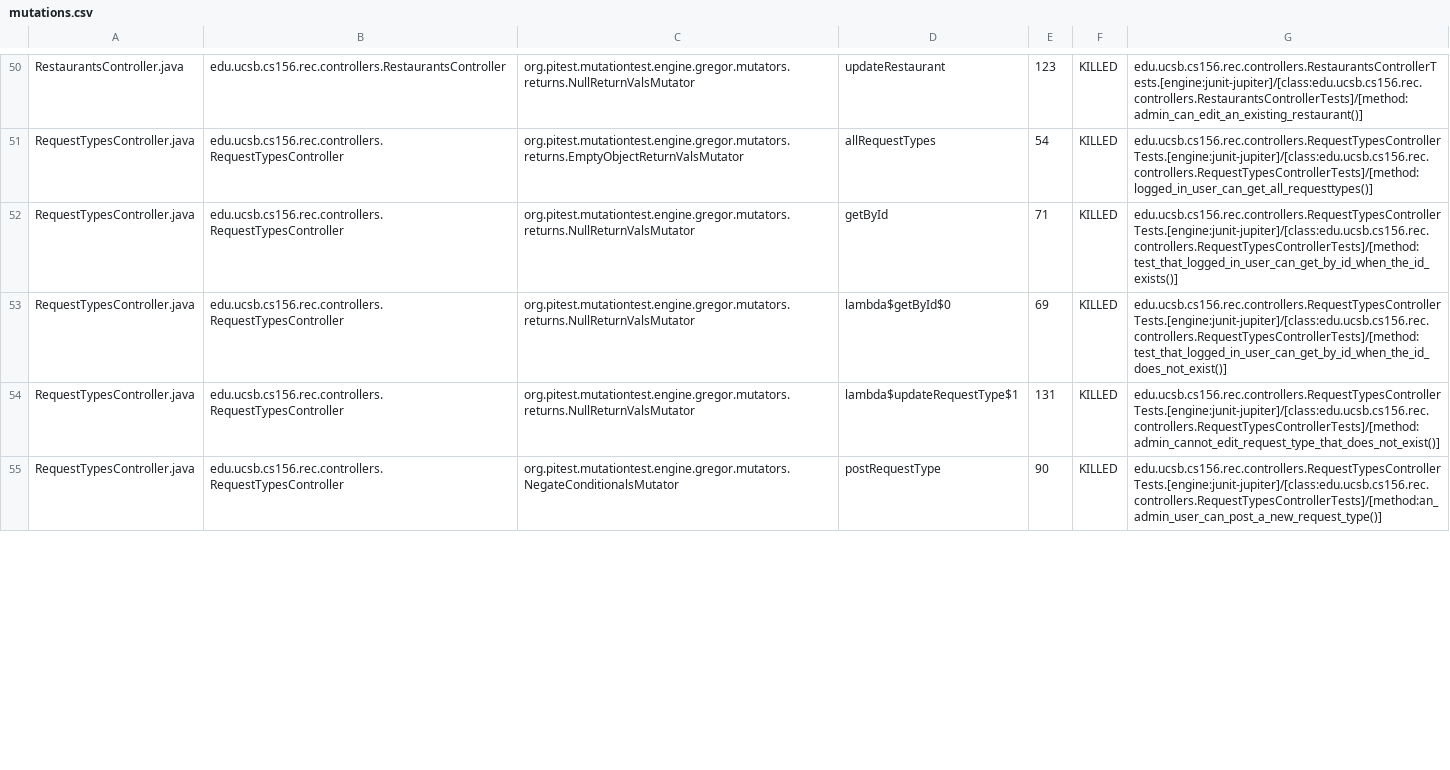
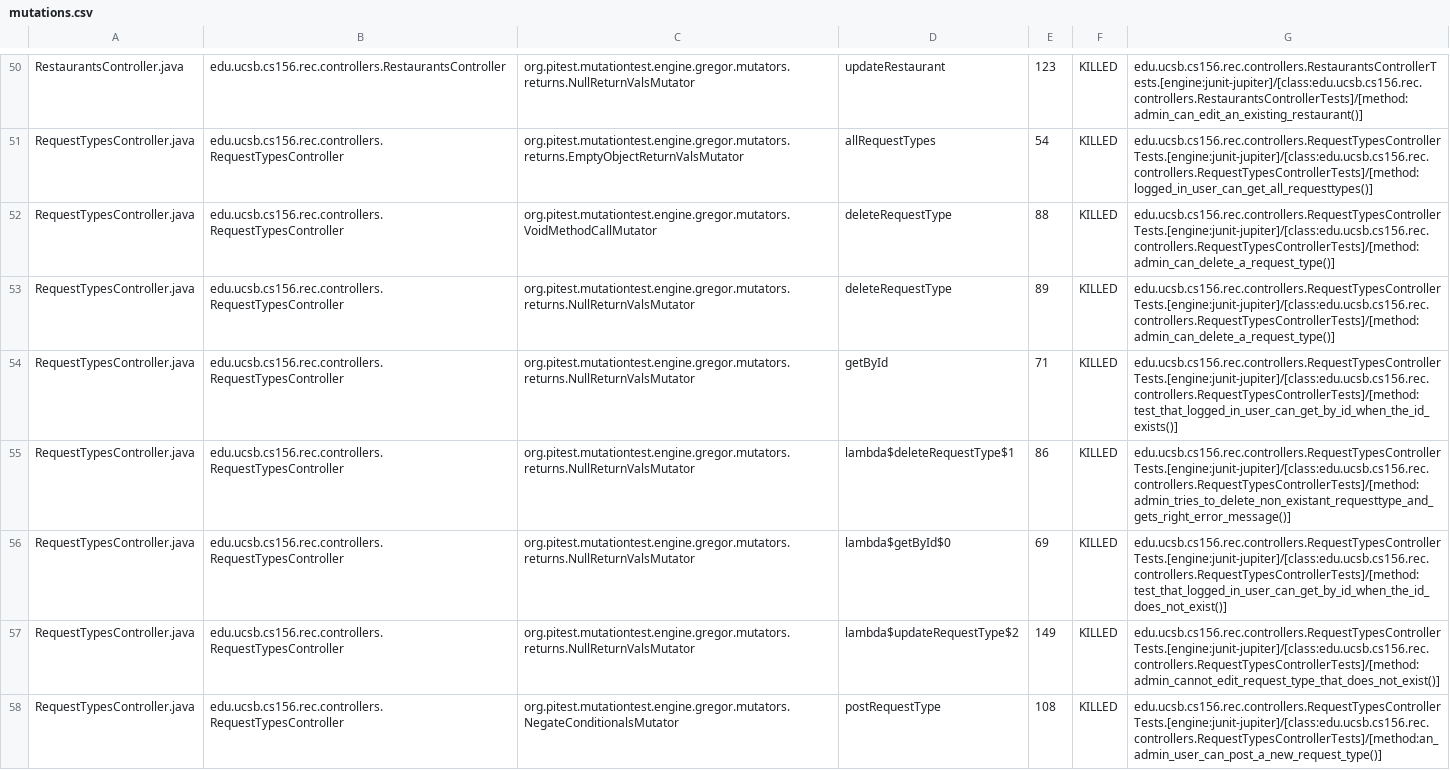
Before and after one commit to ucsb-cs156-f24/proj-rec-f24-05, a CSV file: pitest/mutations.csv, drawn as a sheet; only a part is shown, gaps mark what is left out; the diff covers the shown part only.

Commit message:
Deploying to gh-pages from @ ucsb-cs156-f24/proj-rec-f24-05@b915e0e0421f7a1a0f09bd9e530b28f825016bcf 🚀

```diff
--- a/pitest/mutations.csv
+++ b/pitest/mutations.csv
@@ -51,5 +51,8 @@ RestaurantsController.java,edu.ucsb.cs156.rec.controllers.RestaurantsController,
 RequestTypesController.java,edu.ucsb.cs156.rec.controllers.RequestTypesController,org.pitest.mutationtest.engine.gregor.mutators.returns.EmptyObjectReturnValsMutator,allRequestTypes,54,KILLED,edu.ucsb.cs156.rec.controllers.RequestTypesControllerTests.[engine:junit-jupiter]/[class:edu.ucsb.cs156.rec.controllers.RequestTypesControllerTests]/[method:logged_in_user_can_get_all_requesttypes()]
+RequestTypesController.java,edu.ucsb.cs156.rec.controllers.RequestTypesController,org.pitest.mutationtest.engine.gregor.mutators.VoidMethodCallMutator,deleteRequestType,88,KILLED,edu.ucsb.cs156.rec.controllers.RequestTypesControllerTests.[engine:junit-jupiter]/[class:edu.ucsb.cs156.rec.controllers.RequestTypesControllerTests]/[method:admin_can_delete_a_request_type()]
+RequestTypesController.java,edu.ucsb.cs156.rec.controllers.RequestTypesController,org.pitest.mutationtest.engine.gregor.mutators.returns.NullReturnValsMutator,deleteRequestType,89,KILLED,edu.ucsb.cs156.rec.controllers.RequestTypesControllerTests.[engine:junit-jupiter]/[class:edu.ucsb.cs156.rec.controllers.RequestTypesControllerTests]/[method:admin_can_delete_a_request_type()]
 RequestTypesController.java,edu.ucsb.cs156.rec.controllers.RequestTypesController,org.pitest.mutationtest.engine.gregor.mutators.returns.NullReturnValsMutator,getById,71,KILLED,edu.ucsb.cs156.rec.controllers.RequestTypesControllerTests.[engine:junit-jupiter]/[class:edu.ucsb.cs156.rec.controllers.RequestTypesControllerTests]/[method:test_that_logged_in_user_can_get_by_id_when_the_id_exists()]
+RequestTypesController.java,edu.ucsb.cs156.rec.controllers.RequestTypesController,org.pitest.mutationtest.engine.gregor.mutators.returns.NullReturnValsMutator,lambda$deleteRequestType$1,86,KILLED,edu.ucsb.cs156.rec.controllers.RequestTypesControllerTests.[engine:junit-jupiter]/[class:edu.ucsb.cs156.rec.controllers.RequestTypesControllerTests]/[method:admin_tries_to_delete_non_existant_requesttype_and_gets_right_error_message()]
 RequestTypesController.java,edu.ucsb.cs156.rec.controllers.RequestTypesController,org.pitest.mutationtest.engine.gregor.mutators.returns.NullReturnValsMutator,lambda$getById$0,69,KILLED,edu.ucsb.cs156.rec.controllers.RequestTypesControllerTests.[engine:junit-jupiter]/[class:edu.ucsb.cs156.rec.controllers.RequestTypesControllerTests]/[method:test_that_logged_in_user_can_get_by_id_when_the_id_does_not_exist()]
-RequestTypesController.java,edu.ucsb.cs156.rec.controllers.RequestTypesController,org.pitest.mutationtest.engine.gregor.mutators.returns.NullReturnValsMutator,lambda$updateRequestType$1,131,KILLED,edu.ucsb.cs156.rec.controllers.RequestTypesControllerTests.[engine:junit-jupiter]/[class:edu.ucsb.cs156.rec.controllers.RequestTypesControllerTests]/[method:admin_cannot_edit_request_type_that_does_not_exist()]
-RequestTypesController.java,edu.ucsb.cs156.rec.controllers.RequestTypesController,org.pitest.mutationtest.engine.gregor.mutators.NegateConditionalsMutator,postRequestType,90,KILLED,edu.ucsb.cs156.rec.controllers.RequestTypesControllerTests.[engine:junit-jupiter]/[class:edu.ucsb.cs156.rec.controllers.RequestTypesControllerTests]/[method:an_admin_user_can_post_a_new_request_type()]
+RequestTypesController.java,edu.ucsb.cs156.rec.controllers.RequestTypesController,org.pitest.mutationtest.engine.gregor.mutators.returns.NullReturnValsMutator,lambda$updateRequestType$2,149,KILLED,edu.ucsb.cs156.rec.controllers.RequestTypesControllerTests.[engine:junit-jupiter]/[class:edu.ucsb.cs156.rec.controllers.RequestTypesControllerTests]/[method:admin_cannot_edit_request_type_that_does_not_exist()]
+RequestTypesController.java,edu.ucsb.cs156.rec.controllers.RequestTypesController,org.pitest.mutationtest.engine.gregor.mutators.NegateConditionalsMutator,postRequestType,108,KILLED,edu.ucsb.cs156.rec.controllers.RequestTypesControllerTests.[engine:junit-jupiter]/[class:edu.ucsb.cs156.rec.controllers.RequestTypesControllerTests]/[method:an_admin_user_can_post_a_new_request_type()]
```
Also changed, not shown: 6 edited cells elsewhere in this file, 14 other files.
